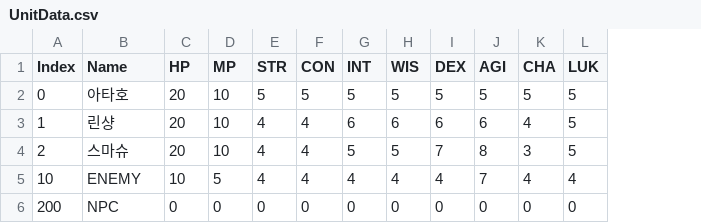
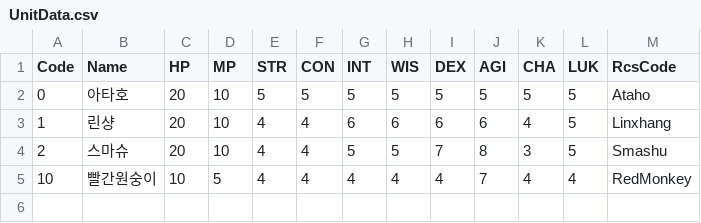
Before and after one commit to TaeHyunChoi/Proj_Kompile, a CSV file: Assets/Resources/CSV/UnitData.csv, drawn as a sheet; removed rows and columns are numbered as before the commit, all else as after; the diff names each change by its address in the sheet, - before the commit and + after, or states it on an @@ line.

Commit message:
Unit.New()
- 유닛 생성, 유닛 애니메이션 제어(AOC) 기능 추가
- 유닛 생성부터 시작하여 모든 유닛의 관리/제어(UnitMgr) 프레임을 짜기 위함
- NEXT: UnitMgr.AllUnit 을 어떤 방식으로 저장하지?

```diff
--- a/Assets/Resources/CSV/UnitData.csv
+++ b/Assets/Resources/CSV/UnitData.csv
+column M (RcsCode), rows 2-5: Ataho | Linxhang | Smashu | RedMonkey
-A1: Index
+A1: Code
-B5 (Name): ENEMY
+B5 (Name): 빨간원숭이
-row 6: 200 | NPC | 0 | 0 | 0 | 0 | 0 | 0 | 0 | 0 | 0 | 0
```
Also changed, not shown: 41 other files.
